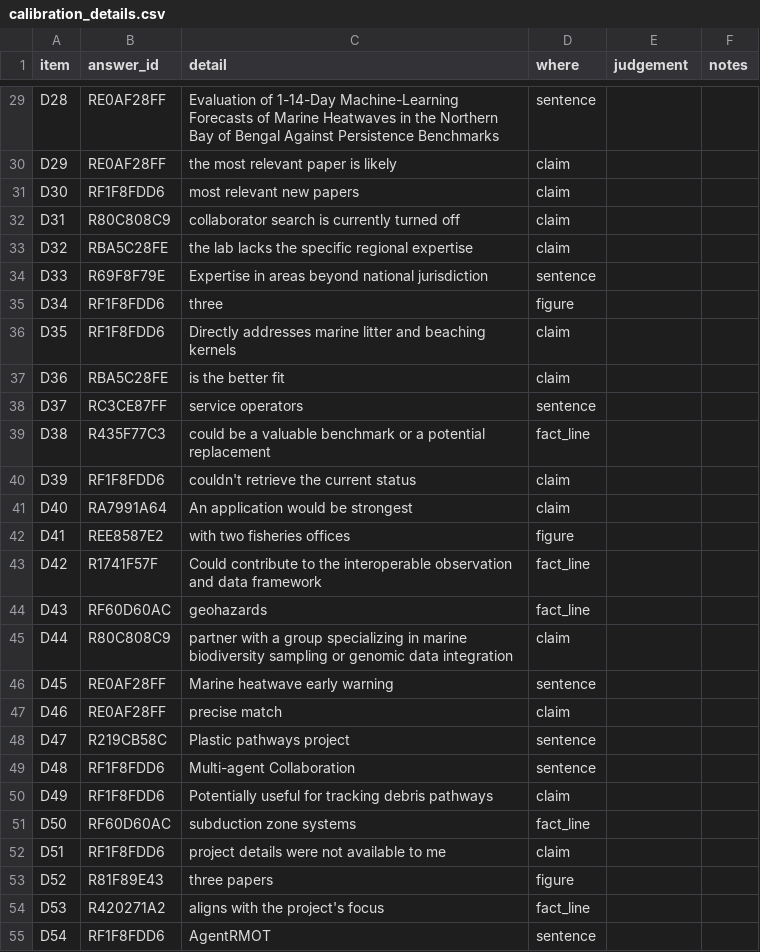
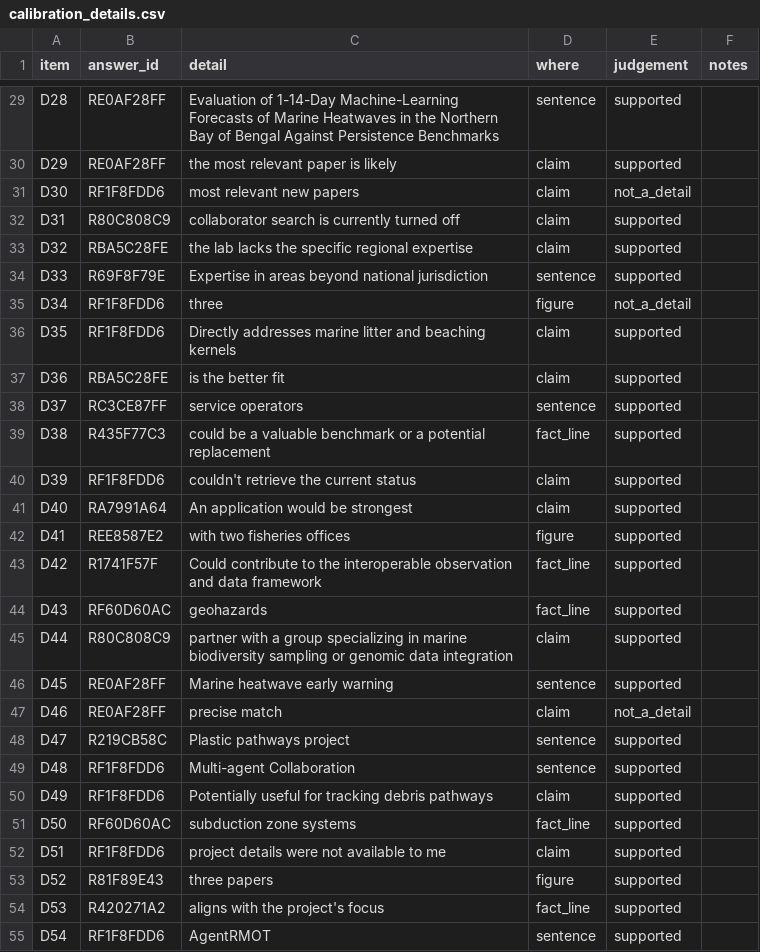
Before and after one commit to brendondgr/Mycelium, a CSV file: docs/research/experiments/EXP-2026-11-020-agent-verifier-loop/data/sheets/calibration_details.csv, drawn as a sheet; only a part is shown, gaps mark what is left out; the diff covers the shown part only; the diff names each change by its address in the sheet, - before the commit and + after, or states it on an @@ line.

```diff
--- a/docs/research/experiments/EXP-2026-11-020-agent-verifier-loop/data/sheets/calibration_details.csv
+++ b/docs/research/experiments/EXP-2026-11-020-agent-verifier-loop/data/sheets/calibration_details.csv
-E29:E30 (judgement): (empty)
+E29:E30 (judgement): supported
-E31 (judgement): (empty)
+E31 (judgement): not_a_detail
-E32:E34 (judgement): (empty)
+E32:E34 (judgement): supported
-E35 (judgement): (empty)
+E35 (judgement): not_a_detail
-E36:E46 (judgement): (empty)
+E36:E46 (judgement): supported
-E47 (judgement): (empty)
+E47 (judgement): not_a_detail
-E48:E55 (judgement): (empty)
+E48:E55 (judgement): supported
```
Also changed, not shown: 39 edited cells elsewhere in this file, 8 other files.
